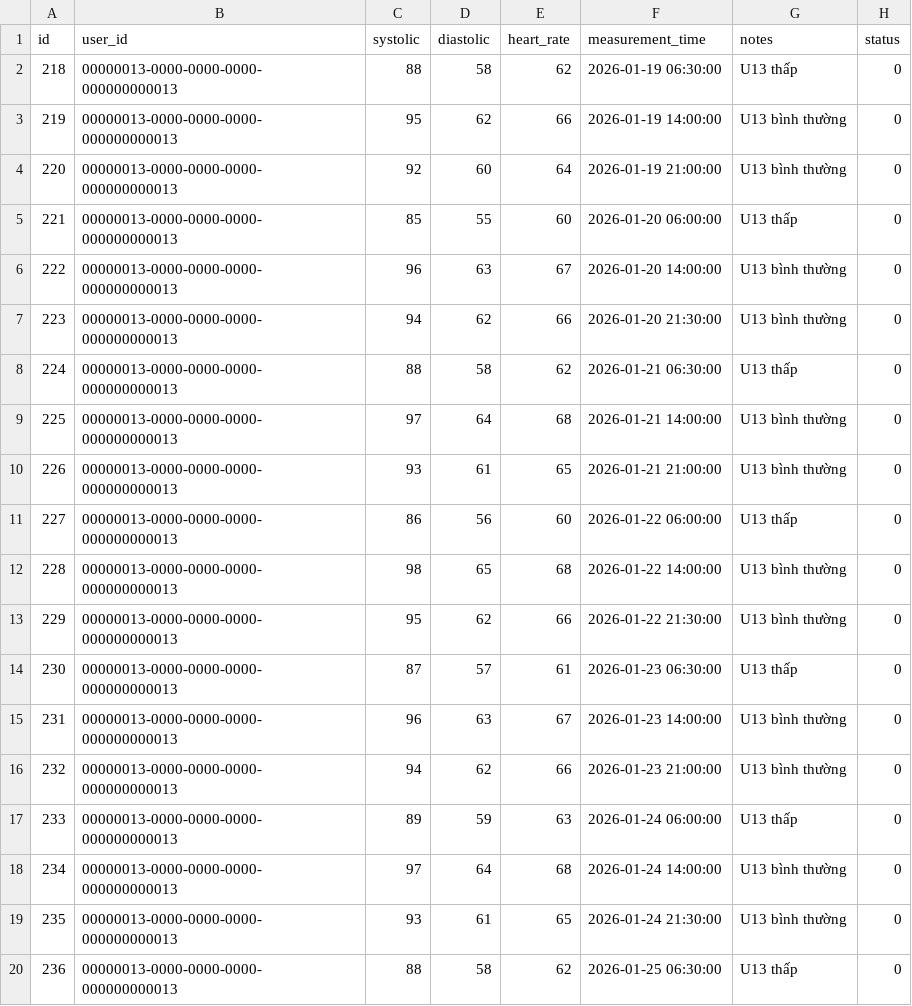
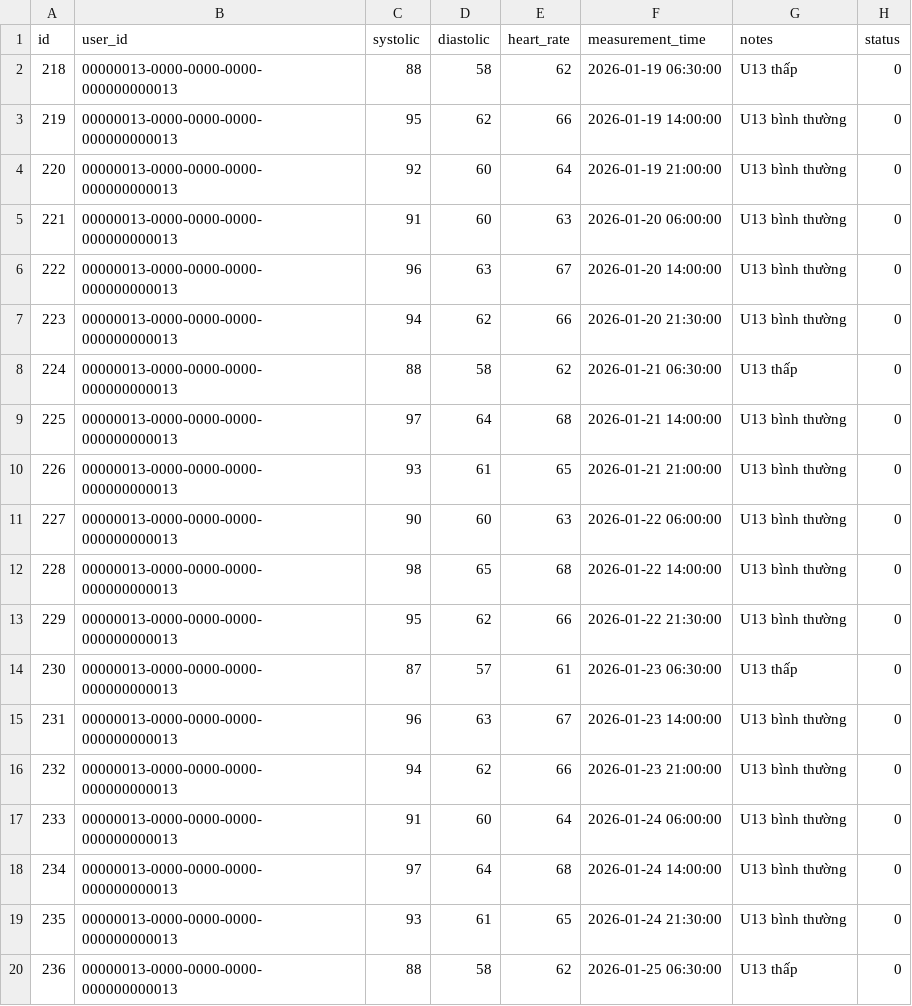
Before and after one commit to huongttt-0209/Huongttt, a CSV file: feature/bao_cao/csv/Data_import/user13/user_blood_pressure.csv, drawn as a sheet; only a part is shown.

Commit message:
data_insert_baocao

```diff
--- a/feature/bao_cao/csv/Data_import/user13/user_blood_pressure.csv
+++ b/feature/bao_cao/csv/Data_import/user13/user_blood_pressure.csv
@@ -4,3 +4,3 @@ id,user_id,systolic,diastolic,heart_rate,measurement_time,notes,status
 220,00000013-0000-0000-0000-000000000013,92,60,64,2026-01-19 21:00:00,U13 bình thường,0
-221,00000013-0000-0000-0000-000000000013,85,55,60,2026-01-20 06:00:00,U13 thấp,0
+221,00000013-0000-0000-0000-000000000013,91,60,63,2026-01-20 06:00:00,U13 bình thường,0
 222,00000013-0000-0000-0000-000000000013,96,63,67,2026-01-20 14:00:00,U13 bình thường,0
@@ -10,3 +10,3 @@ id,user_id,systolic,diastolic,heart_rate,measurement_time,notes,status
 226,00000013-0000-0000-0000-000000000013,93,61,65,2026-01-21 21:00:00,U13 bình thường,0
-227,00000013-0000-0000-0000-000000000013,86,56,60,2026-01-22 06:00:00,U13 thấp,0
+227,00000013-0000-0000-0000-000000000013,90,60,63,2026-01-22 06:00:00,U13 bình thường,0
 228,00000013-0000-0000-0000-000000000013,98,65,68,2026-01-22 14:00:00,U13 bình thường,0
@@ -16,3 +16,3 @@ id,user_id,systolic,diastolic,heart_rate,measurement_time,notes,status
 232,00000013-0000-0000-0000-000000000013,94,62,66,2026-01-23 21:00:00,U13 bình thường,0
-233,00000013-0000-0000-0000-000000000013,89,59,63,2026-01-24 06:00:00,U13 thấp,0
+233,00000013-0000-0000-0000-000000000013,91,60,64,2026-01-24 06:00:00,U13 bình thường,0
 234,00000013-0000-0000-0000-000000000013,97,64,68,2026-01-24 14:00:00,U13 bình thường,0
```
Also changed, not shown: feature/bao_cao/csv/Data_import/user13/expected_chi-so_month.csv, feature/bao_cao/csv/Data_import/user13/expected_chi-so_week.csv, 42 other files.
